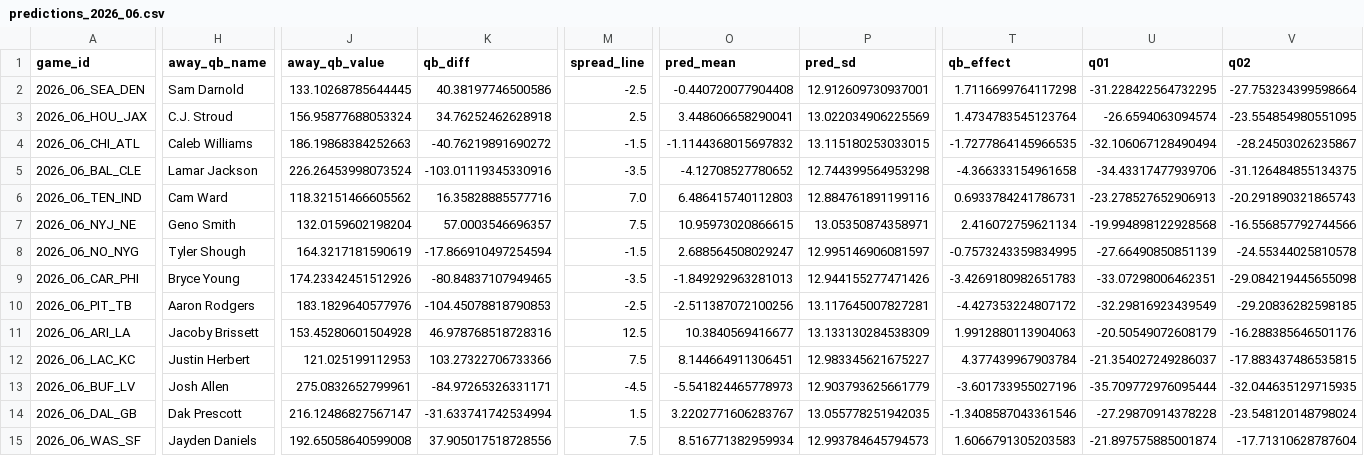
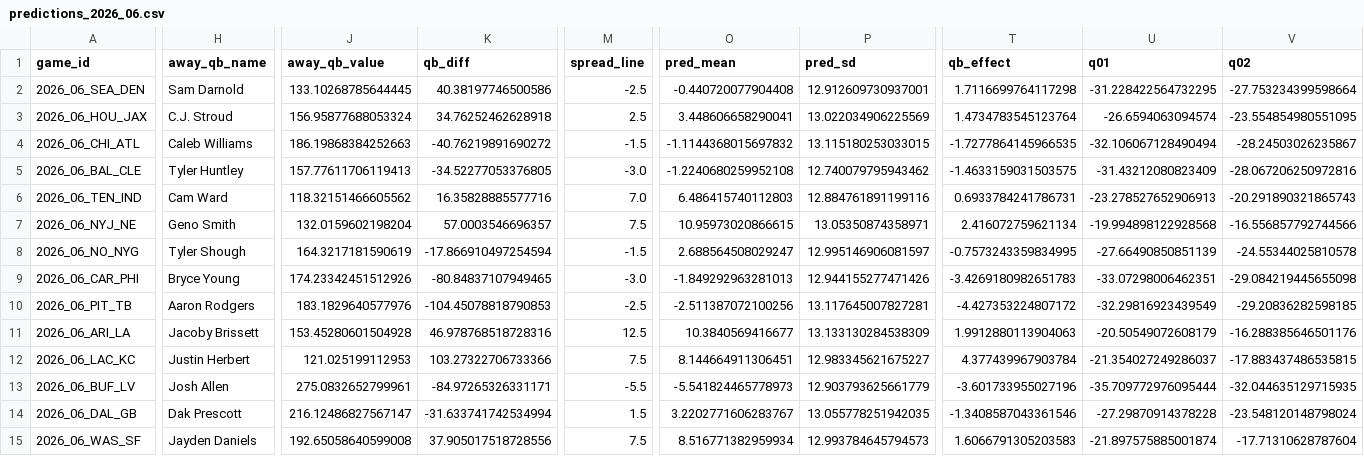
Before and after one commit to iggysiegel/nfl, a CSV file: predictions/predictions_2026_06.csv, drawn as a sheet; only a part is shown, gaps mark what is left out; the diff covers the shown part only; the diff names each change by its address in the sheet, - before the commit and + after, or states it on an @@ line.

```diff
--- a/predictions/predictions_2026_06.csv
+++ b/predictions/predictions_2026_06.csv
-H5 (away_qb_name): Lamar Jackson
+H5 (away_qb_name): Tyler Huntley
-J5 (away_qb_value): 226.26453998073524
+J5 (away_qb_value): 157.77611706119413
-K5 (qb_diff): -103.01119345330916
+K5 (qb_diff): -34.52277053376805
-M5 (spread_line): -3.5
+M5 (spread_line): -3.0
-O5 (pred_mean): -4.12708527780652
+O5 (pred_mean): -1.2240680259952108
-P5 (pred_sd): 12.744399564953298
+P5 (pred_sd): 12.740079795943462
-T5 (qb_effect): -4.366333154961658
+T5 (qb_effect): -1.4633159031503575
-U5 (q01): -34.43317477939706
+U5 (q01): -31.43212080823409
-V5 (q02): -31.126484855134375
+V5 (q02): -28.067206250972816
-M9 (spread_line): -3.5
+M9 (spread_line): -3.0
-M13 (spread_line): -4.5
+M13 (spread_line): -5.5
```
Also changed, not shown: 97 edited cells elsewhere in this file.
